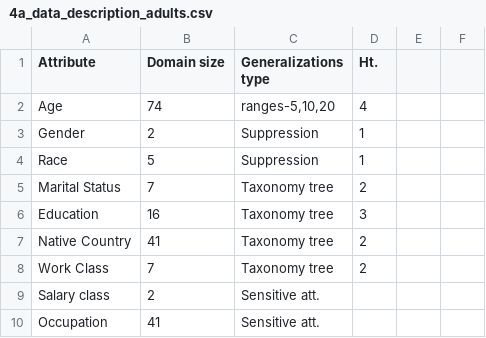
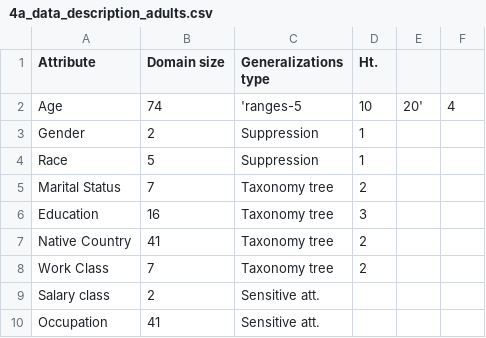
Before and after one commit to smm-h/dpp-project, a CSV file: data/4a_data_description_adults.csv, drawn as a sheet.

```diff
--- a/data/4a_data_description_adults.csv
+++ b/data/4a_data_description_adults.csv
@@ -1,3 +1,3 @@
 Attribute,Domain size,Generalizations type,Ht.
-Age,74,"ranges-5,10,20",4
+Age,74,'ranges-5,10,20',4
 Gender,2,Suppression,1
```
Also changed, not shown: 6 other files.
